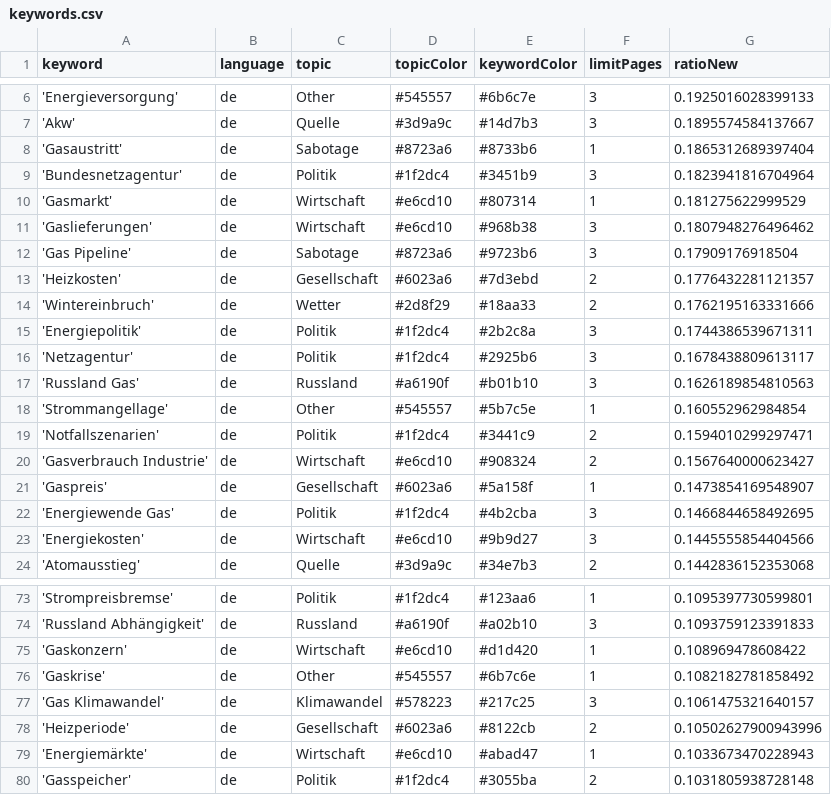
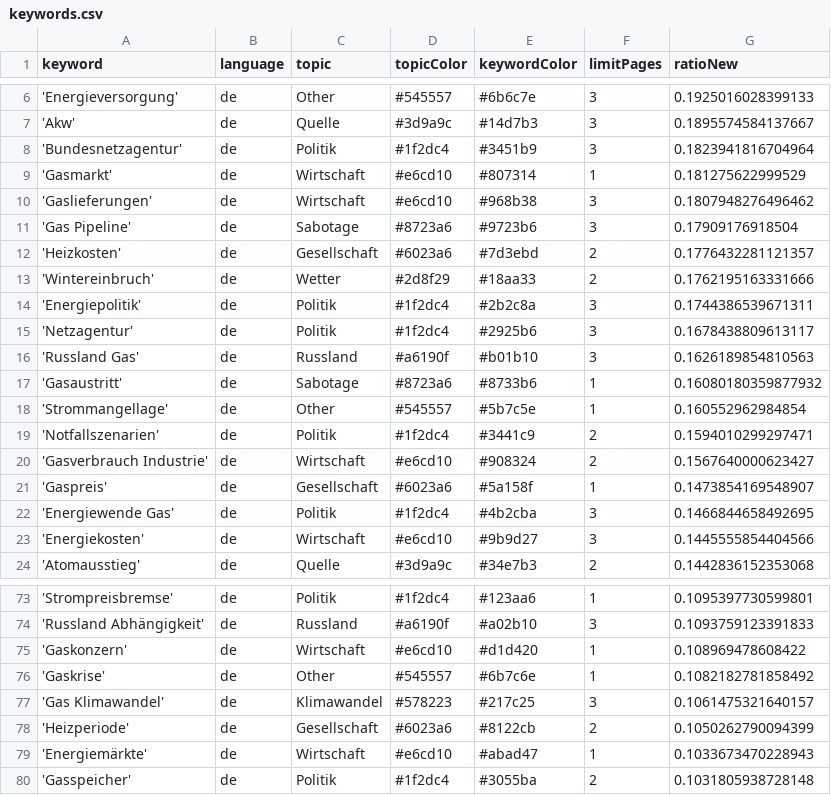
Before and after one commit to newsWhisperer/winterWeapon, a CSV file: keywords.csv, drawn as a sheet; only a part is shown, gaps mark what is left out.

Commit message:
Commit from GitHub Actions (harvest:0.0)

```diff
--- a/keywords.csv
+++ b/keywords.csv
@@ -7,3 +7,2 @@ keyword,language,topic,topicColor,keywordColor,limitPages,ratioNew
 'Akw',de,Quelle,#3d9a9c,#14d7b3,3,0.1895574584137667
-'Gasaustritt',de,Sabotage,#8723a6,#8733b6,1,0.1865312689397404
 'Bundesnetzagentur',de,Politik,#1f2dc4,#3451b9,3,0.1823941816704964
@@ -17,2 +16,3 @@ keyword,language,topic,topicColor,keywordColor,limitPages,ratioNew
 'Russland Gas',de,Russland,#a6190f,#b01b10,3,0.1626189854810563
+'Gasaustritt',de,Sabotage,#8723a6,#8733b6,1,0.16080180359877932
 'Strommangellage',de,Other,#545557,#5b7c5e,1,0.160552962984854
@@ -77,3 +77,3 @@ keyword,language,topic,topicColor,keywordColor,limitPages,ratioNew
 'Gas Klimawandel',de,Klimawandel,#578223,#217c25,3,0.1061475321640157
-'Heizperiode',de,Gesellschaft,#6023a6,#8122cb,2,0.10502627900943996
+'Heizperiode',de,Gesellschaft,#6023a6,#8122cb,2,0.1050262790094399
 'Energiemärkte',de,Wirtschaft,#e6cd10,#abad47,1,0.1033673470228943
```
